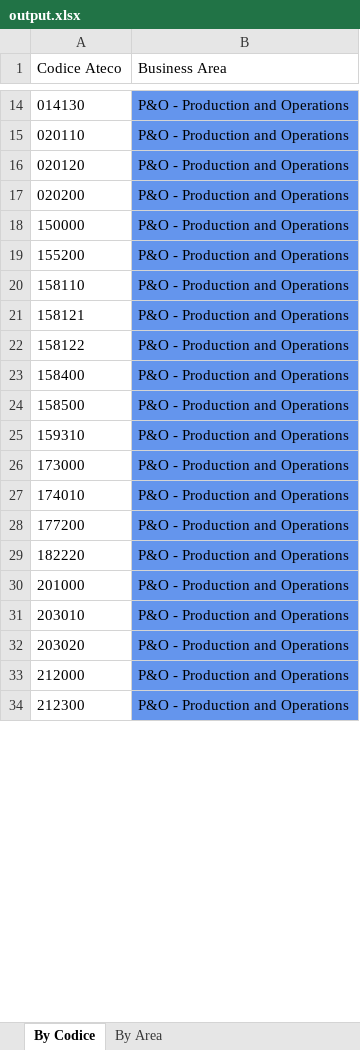
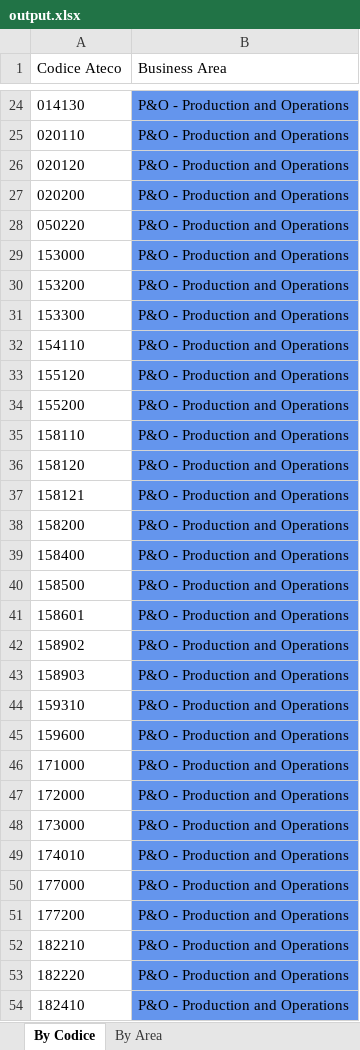
Before and after one commit to martinabongiovanni/tesi, an Excel workbook: output.xlsx, sheet By Codice, drawn as a sheet; only a part is shown, gaps mark what is left out; the shorter side is filled out with more unchanged rows; values as stored, in another font and other column widths than the file's, no borders; addresses are those after the commit; the diff covers the shown part only; the diff names each change by its address in the sheet, - before the commit and + after, or states it on an @@ line.

```diff
--- a/output.xlsx (sheet By Codice)
+++ b/output.xlsx (sheet By Codice)
-A28 (Codice Ateco): 150000
+A28 (Codice Ateco): 050220
+row 29: 153000 | P&O - Production and Operations
+row 30: 153200 | P&O - Production and Operations
+row 31: 153300 | P&O - Production and Operations
+row 32: 154110 | P&O - Production and Operations
+row 33: 155120 | P&O - Production and Operations
+row 36: 158120 | P&O - Production and Operations
-A38 (Codice Ateco): 158122
+A38 (Codice Ateco): 158200
+row 41: 158601 | P&O - Production and Operations
+row 42: 158902 | P&O - Production and Operations
+row 43: 158903 | P&O - Production and Operations
+row 45: 159600 | P&O - Production and Operations
+row 46: 171000 | P&O - Production and Operations
+row 47: 172000 | P&O - Production and Operations
+row 50: 177000 | P&O - Production and Operations
+row 52: 182210 | P&O - Production and Operations
+row 54: 182410 | P&O - Production and Operations
```
Also changed, not shown: 149 added rows, 32 removed rows and 34 edited cells elsewhere in this sheet, sheet By Area, 2 other files.
